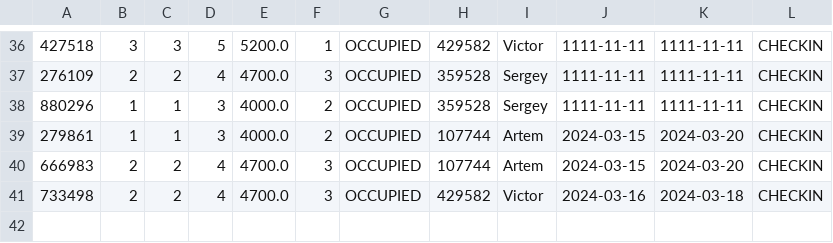
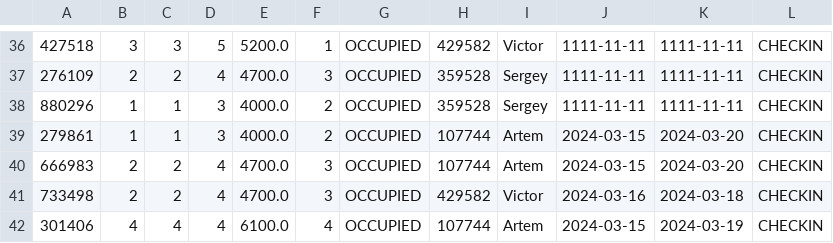
Before and after one commit to BERSHOV-AO/adminHotel, a CSV file: resources/data_csv/rooms_history.csv, drawn as a sheet; only a part is shown, gaps mark what is left out.

Commit message:
check serialization of stay information

```diff
--- a/resources/data_csv/rooms_history.csv
+++ b/resources/data_csv/rooms_history.csv
@@ -41 +41,2 @@
 733498,2,2,4,4700.0,3,OCCUPIED,429582,Victor,2024-03-16,2024-03-18,CHECKIN
+301406,4,4,4,6100.0,4,OCCUPIED,107744,Artem,2024-03-15,2024-03-19,CHECKIN
```
Also changed, not shown: 2 other files.
